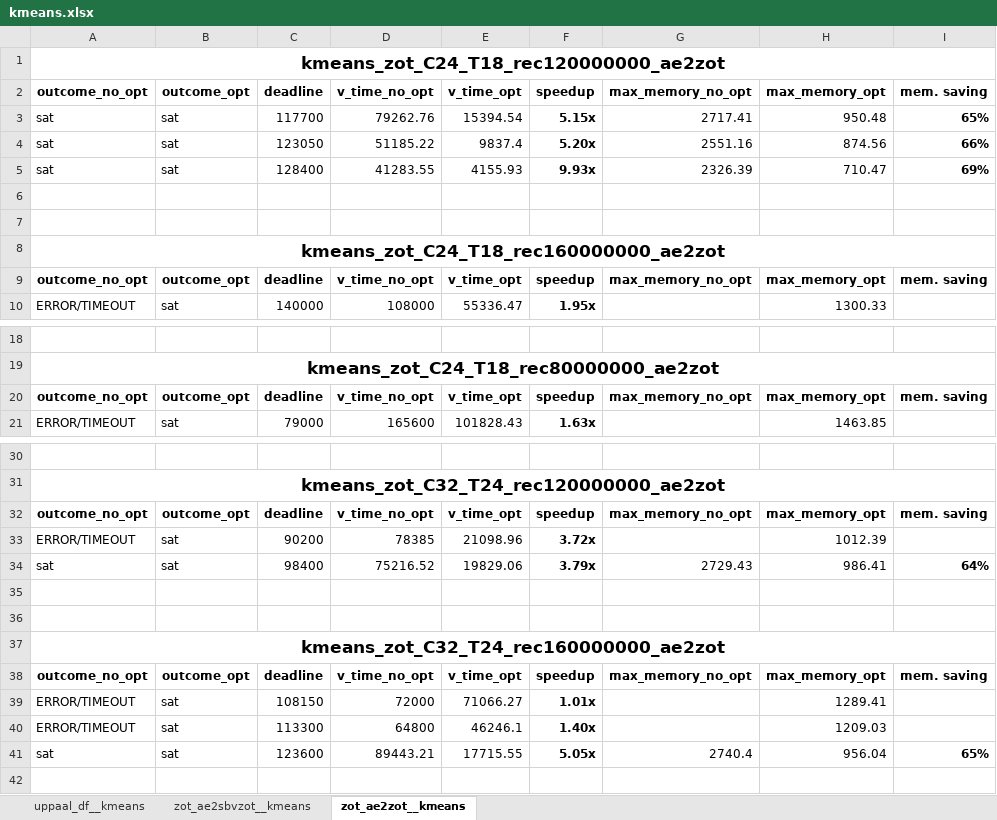
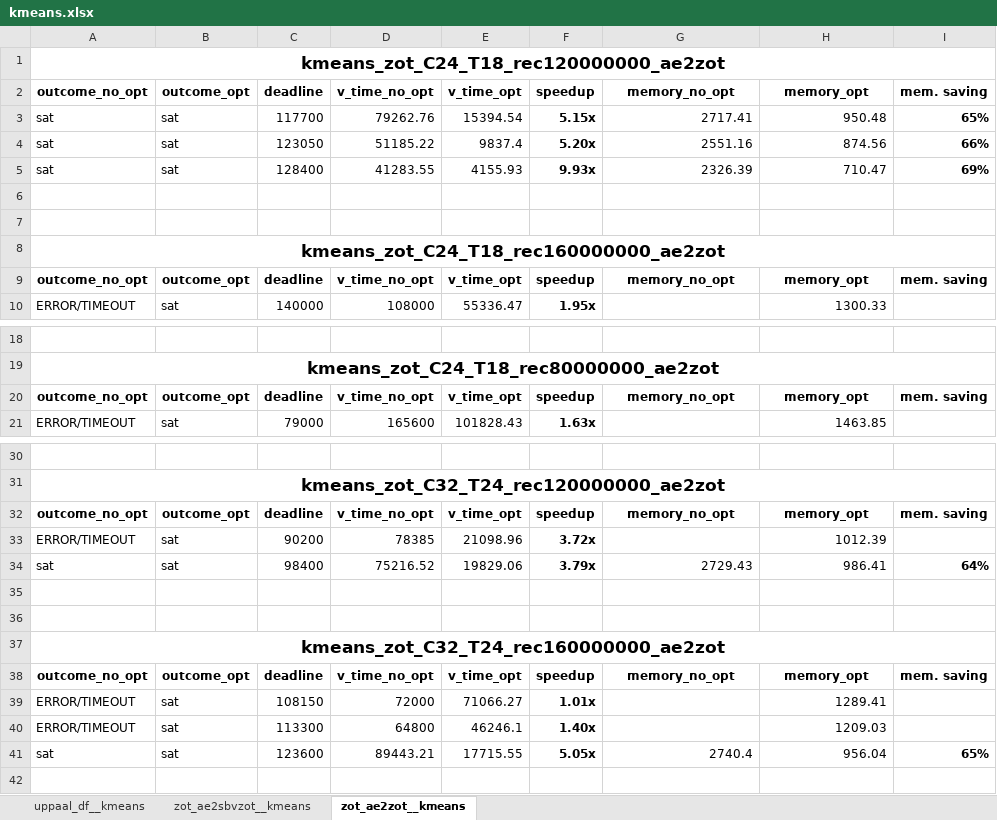
Before and after one commit to deib-polimi/DAG-ver, an Excel workbook: docs/kmeans.xlsx, sheet zot_ae2zot__kmeans, drawn as a sheet; only a part is shown, gaps mark what is left out; values as stored, in another font and other column widths than the file's, no borders; conditional formats not drawn; the diff covers the shown part only; the diff names each change by its address in the sheet, - before the commit and + after, or states it on an @@ line.

```diff
--- a/docs/kmeans.xlsx (sheet zot_ae2zot__kmeans)
+++ b/docs/kmeans.xlsx (sheet zot_ae2zot__kmeans)
-G2: max_memory_no_opt
+G2: memory_no_opt
-H2: max_memory_opt
+H2: memory_opt
-G9: max_memory_no_opt
+G9: memory_no_opt
-H9: max_memory_opt
+H9: memory_opt
-G20: max_memory_no_opt
+G20: memory_no_opt
-H20: max_memory_opt
+H20: memory_opt
-G32: max_memory_no_opt
+G32: memory_no_opt
-H32: max_memory_opt
+H32: memory_opt
-G38: max_memory_no_opt
+G38: memory_no_opt
-H38: max_memory_opt
+H38: memory_opt
```
Also changed, not shown: 2 edited cells elsewhere in this sheet, sheet zot_ae2sbvzot__kmeans, docs/sort_by_key.xlsx, docs/svm.xlsx, 2 other files.
